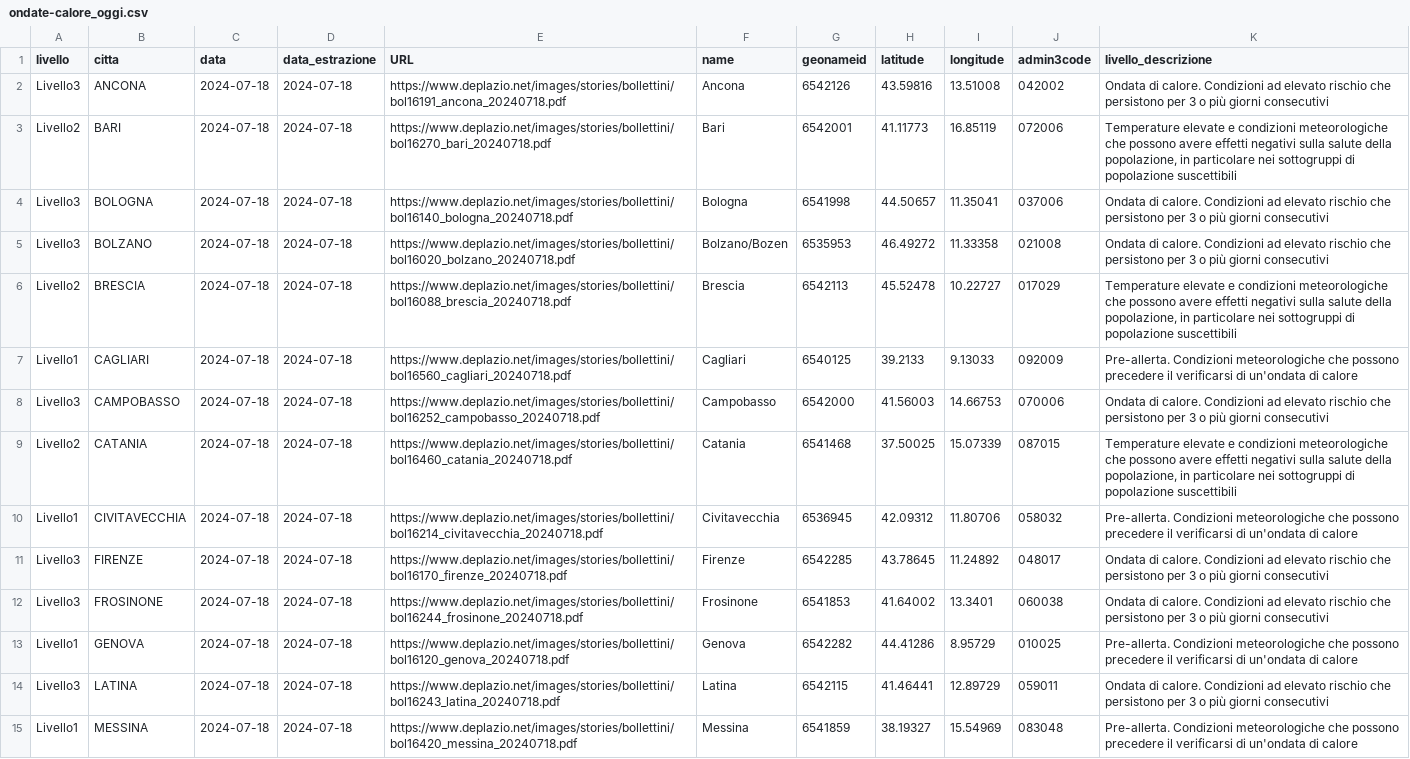
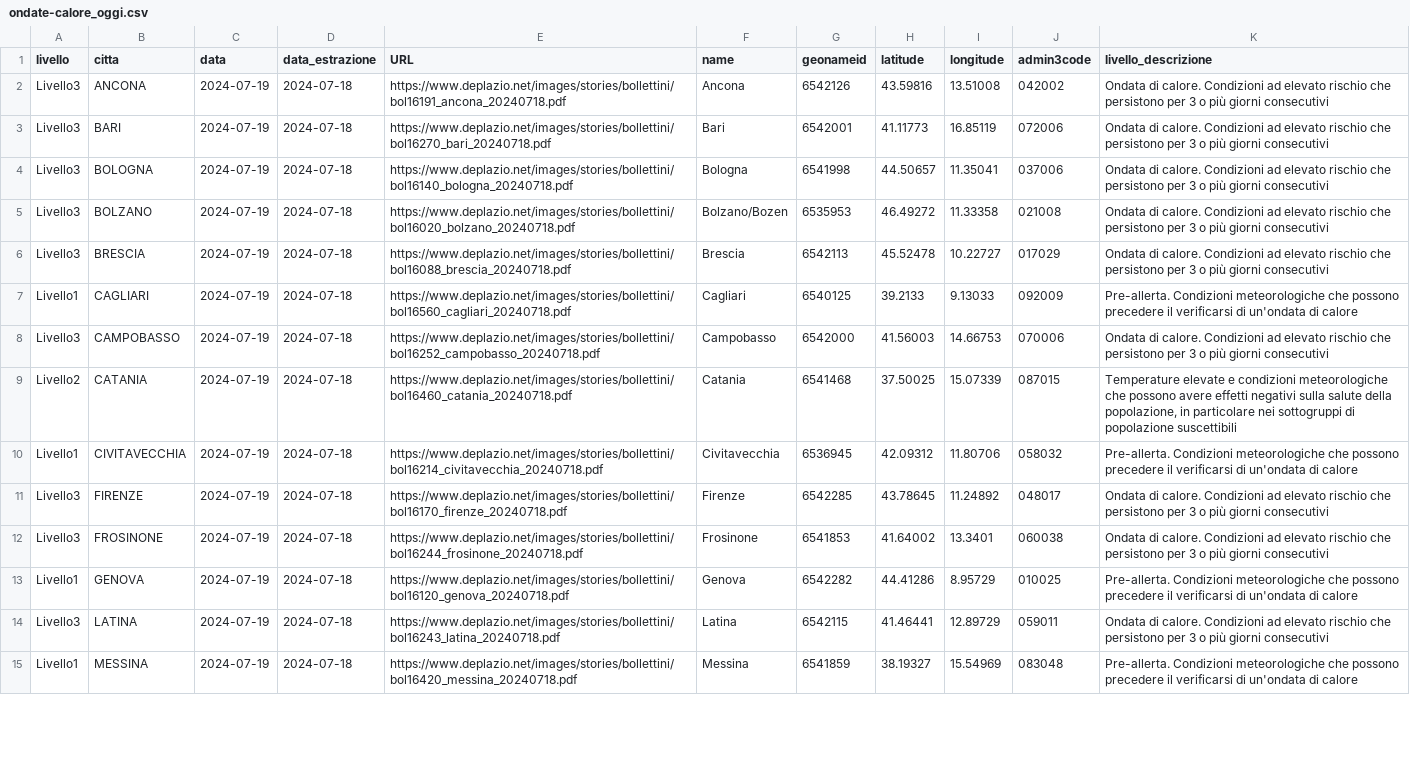
Before and after one commit to ondata/ondate-calore, a CSV file: data/ondate-calore_oggi.csv, drawn as a sheet; only a part is shown; the diff covers the shown part only; the diff names each change by its address in the sheet, - before the commit and + after, or states it on an @@ line.

```diff
--- a/data/ondate-calore_oggi.csv
+++ b/data/ondate-calore_oggi.csv
-C2:C15 (data): 2024-07-18
+C2:C15 (data): 2024-07-19
-A3 (livello): Livello2
+A3 (livello): Livello3
-K3 (livello_descrizione): Temperature elevate e condizioni meteorologiche che possono avere effetti negativi sulla salute della popolazione, in particolare nei sottogruppi di popolazione suscettibili
+K3 (livello_descrizione): Ondata di calore. Condizioni ad elevato rischio che persistono per 3 o più giorni consecutivi
-A6 (livello): Livello2
+A6 (livello): Livello3
-K6 (livello_descrizione): Temperature elevate e condizioni meteorologiche che possono avere effetti negativi sulla salute della popolazione, in particolare nei sottogruppi di popolazione suscettibili
+K6 (livello_descrizione): Ondata di calore. Condizioni ad elevato rischio che persistono per 3 o più giorni consecutivi
```
Also changed, not shown: 19 edited cells elsewhere in this file, elaborazioni/ondate-calore_oggi.csv.
